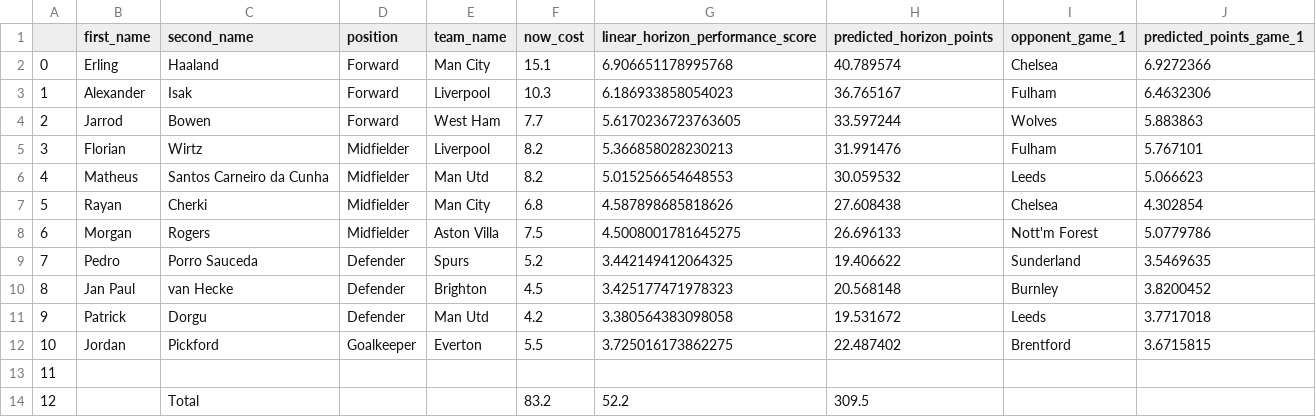
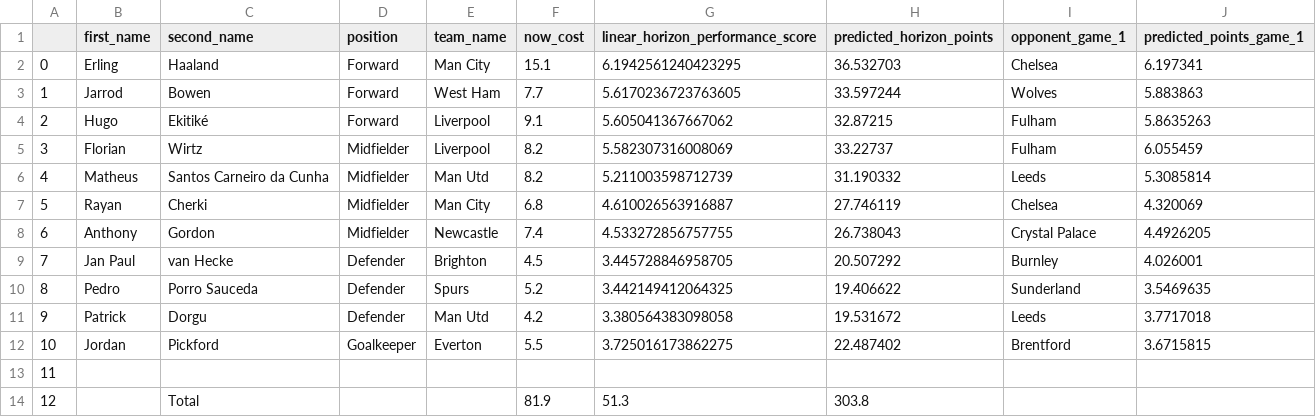
Before and after one commit to matecsapo/Fantasy-Premier-League-Model, a CSV file: predictions/GW_20/model_V2_ESI/optimal_11.csv, drawn as a sheet.

```diff
--- a/predictions/GW_20/model_V2_ESI/optimal_11.csv
+++ b/predictions/GW_20/model_V2_ESI/optimal_11.csv
@@ -1,11 +1,11 @@
 ,first_name,second_name,position,team_name,now_cost,linear_horizon_performance_score,predicted_horizon_points,opponent_game_1,predicted_points_game_1
-0,Erling,Haaland,Forward,Man City,15.1,6.906651178995768,40.789574,Chelsea,6.9272366
-1,Alexander,Isak,Forward,Liverpool,10.3,6.186933858054023,36.765167,Fulham,6.4632306
-2,Jarrod,Bowen,Forward,West Ham,7.7,5.6170236723763605,33.597244,Wolves,5.883863
-3,Florian,Wirtz,Midfielder,Liverpool,8.2,5.366858028230213,31.991476,Fulham,5.767101
-4,Matheus,Santos Carneiro da Cunha,Midfielder,Man Utd,8.2,5.015256654648553,30.059532,Leeds,5.066623
-5,Rayan,Cherki,Midfielder,Man City,6.8,4.587898685818626,27.608438,Chelsea,4.302854
-6,Morgan,Rogers,Midfielder,Aston Villa,7.5,4.5008001781645275,26.696133,Nott'm Forest,5.0779786
-7,Pedro,Porro Sauceda,Defender,Spurs,5.2,3.442149412064325,19.406622,Sunderland,3.5469635
-8,Jan Paul,van Hecke,Defender,Brighton,4.5,3.425177471978323,20.568148,Burnley,3.8200452
+0,Erling,Haaland,Forward,Man City,15.1,6.1942561240423295,36.532703,Chelsea,6.197341
+1,Jarrod,Bowen,Forward,West Ham,7.7,5.6170236723763605,33.597244,Wolves,5.883863
+2,Hugo,Ekitiké,Forward,Liverpool,9.1,5.605041367667062,32.87215,Fulham,5.8635263
+3,Florian,Wirtz,Midfielder,Liverpool,8.2,5.582307316008069,33.22737,Fulham,6.055459
+4,Matheus,Santos Carneiro da Cunha,Midfielder,Man Utd,8.2,5.211003598712739,31.190332,Leeds,5.3085814
+5,Rayan,Cherki,Midfielder,Man City,6.8,4.610026563916887,27.746119,Chelsea,4.320069
+6,Anthony,Gordon,Midfielder,Newcastle,7.4,4.533272856757755,26.738043,Crystal Palace,4.4926205
+7,Jan Paul,van Hecke,Defender,Brighton,4.5,3.445728846958705,20.507292,Burnley,4.026001
+8,Pedro,Porro Sauceda,Defender,Spurs,5.2,3.442149412064325,19.406622,Sunderland,3.5469635
 9,Patrick,Dorgu,Defender,Man Utd,4.2,3.380564383098058,19.531672,Leeds,3.7717018
@@ -13,2 +13,2 @@
 11,,,,,,,,,
-12,,Total,,,83.2,52.2,309.5,,
+12,,Total,,,81.9,51.3,303.8,,
```
Also changed, not shown: predictions/GW_20/model_V2/predictions.csv, predictions/GW_20/model_V2_5/predictions.csv, 9 other files.
